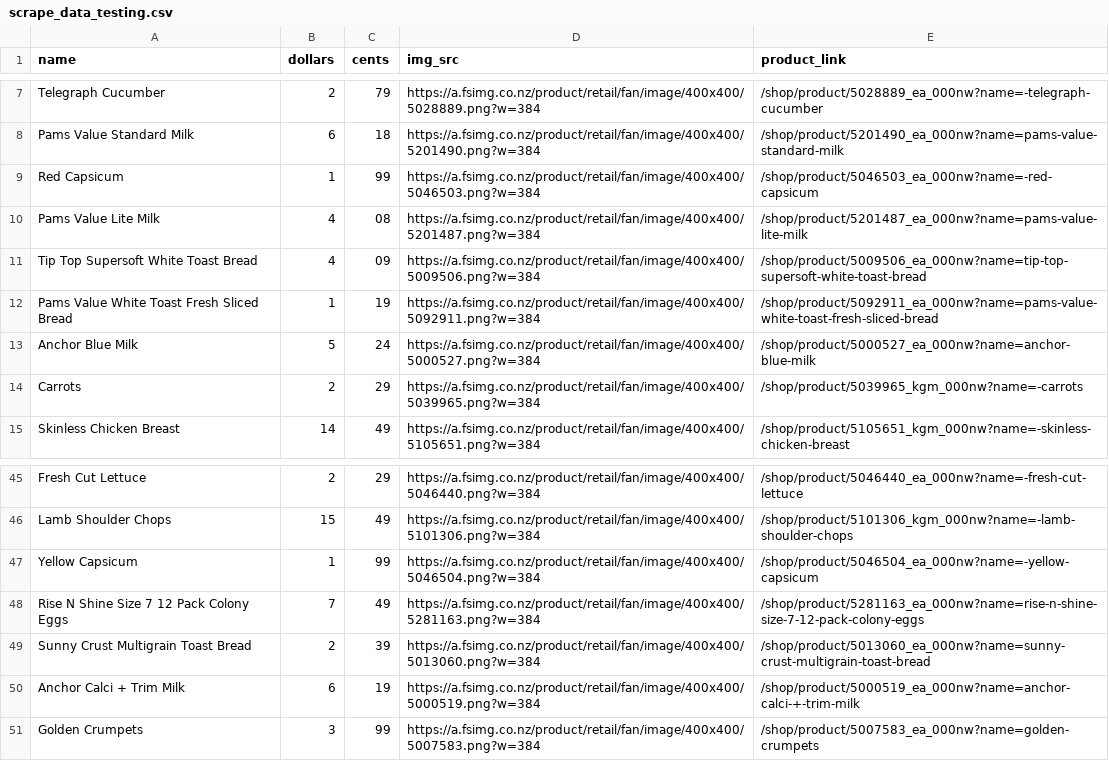
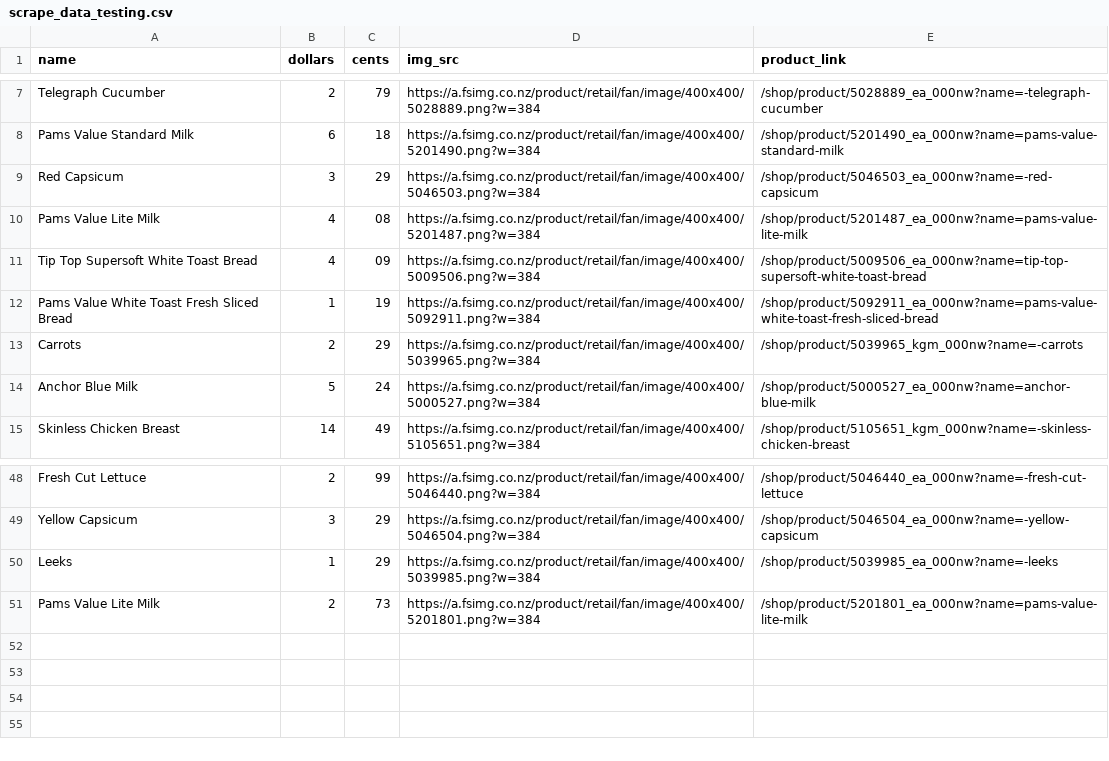
Before and after one commit to D-Beech/Django_Application_205_Backend, a CSV file: Webscrapers/New_World_Scraper/scrape_data_testing.csv (was Webscrapers/scrape_data_testing.csv), drawn as a sheet; only a part is shown, gaps mark what is left out; removed rows and columns are numbered as before the commit, all else as after; the diff covers the shown part only; the diff names each change by its address in the sheet, - before the commit and + after, or states it on an @@ line.

Commit message:
Created New World Scraper folder

```diff
--- a/Webscrapers/scrape_data_testing.csv
+++ b/Webscrapers/New_World_Scraper/scrape_data_testing.csv
-B9 (dollars): 1
+B9 (dollars): 3
-C9 (cents): 99
+C9 (cents): 29
@@ row 14 moved to row 13: Carrots @@
-C48 (cents): 29
+C48 (cents): 99
@@ row 46 moved to row 45: Lamb Shoulder Chops @@
-B49 (dollars): 1
+B49 (dollars): 3
-C49 (cents): 99
+C49 (cents): 29
@@ row 48 moved to row 43: Rise N Shine Size 7 12 Pack Colony Eggs @@
-row 49: Sunny Crust Multigrain Toast Bread | 2 | 39 | https://a.fsimg.co.nz/product/retail/fan/image/400x400/5013060.png?w=384 | /shop/product/5013060_ea_000nw?name=sunny-crust-multigrain-toast-bread
-row 50: Anchor Calci + Trim Milk | 6 | 19 | https://a.fsimg.co.nz/product/retail/fan/image/400x400/5000519.png?w=384 | /shop/product/5000519_ea_000nw?name=anchor-calci-+-trim-milk
-row 51: Golden Crumpets | 3 | 99 | https://a.fsimg.co.nz/product/retail/fan/image/400x400/5007583.png?w=384 | /shop/product/5007583_ea_000nw?name=golden-crumpets
+row 50: Leeks | 1 | 29 | https://a.fsimg.co.nz/product/retail/fan/image/400x400/5039985.png?w=384 | /shop/product/5039985_ea_000nw?name=-leeks
+row 51: Pams Value Lite Milk | 2 | 73 | https://a.fsimg.co.nz/product/retail/fan/image/400x400/5201801.png?w=384 | /shop/product/5201801_ea_000nw?name=pams-value-lite-milk
```
Also changed, not shown: 1 added row, 8 moved rows and 3 edited cells elsewhere in this file, 4 other files.
